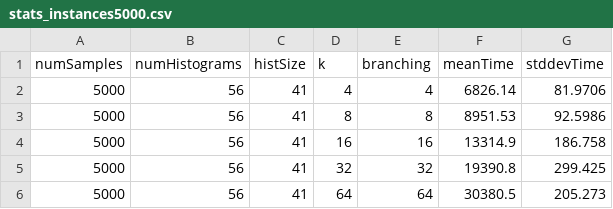
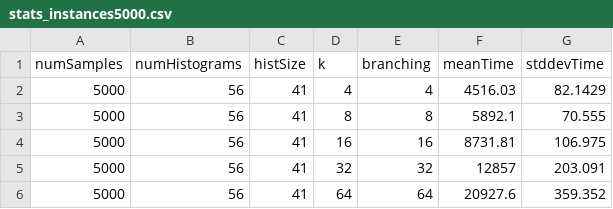
Before and after one commit to ChelovekHe/emphysema-estimation, a CSV file: Experiments/02-ScalabilityOfClusteringAlgorithm/Statistics/Scalability-1/stats_instances5000.csv, drawn as a sheet.

Commit message:
State of experiment 02-ScalabilityOfClusteringAlgorithm at time of thesis submission

```diff
--- a/Experiments/02-ScalabilityOfClusteringAlgorithm/Statistics/Scalability-1/stats_instances5000.csv
+++ b/Experiments/02-ScalabilityOfClusteringAlgorithm/Statistics/Scalability-1/stats_instances5000.csv
@@ -1,6 +1,6 @@
 numSamples, numHistograms, histSize, k, branching, meanTime, stddevTime
-5000, 56, 41, 4, 4, 6826.14, 81.9706
-5000, 56, 41, 8, 8, 8951.53, 92.5986
-5000, 56, 41, 16, 16, 13314.9, 186.758
-5000, 56, 41, 32, 32, 19390.8, 299.425
-5000, 56, 41, 64, 64, 30380.5, 205.273
+5000, 56, 41, 4, 4, 4516.03, 82.1429
+5000, 56, 41, 8, 8, 5892.1, 70.555
+5000, 56, 41, 16, 16, 8731.81, 106.975
+5000, 56, 41, 32, 32, 12857, 203.091
+5000, 56, 41, 64, 64, 20927.6, 359.352
```
Also changed, not shown: Experiments/02-ScalabilityOfClusteringAlgorithm/Statistics/Scalability-1/stats_instances1000.csv, Experiments/02-ScalabilityOfClusteringAlgorithm/Statistics/Scalability-1/stats_instances2500.csv, 54 other files.
